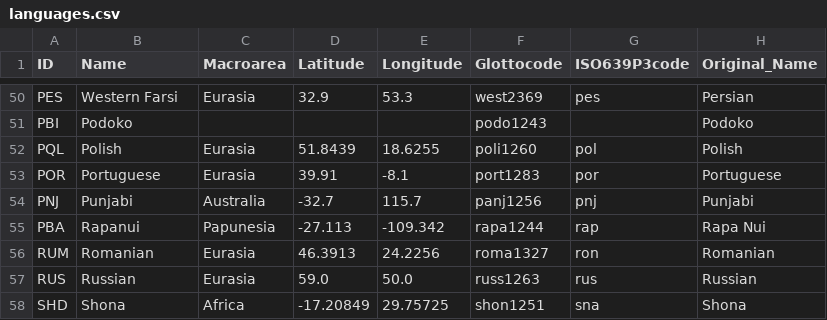
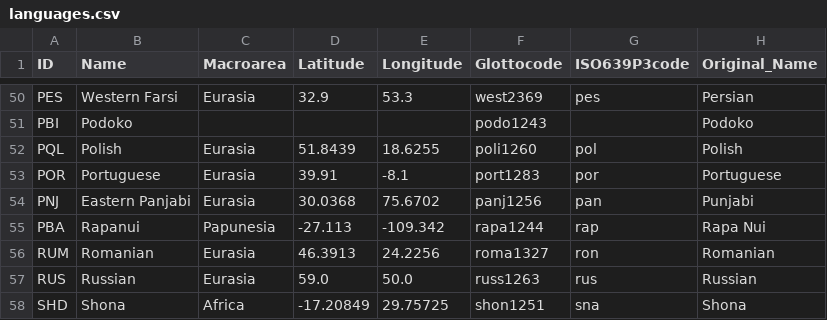
Before and after one commit to cldf-datasets/gasttdir, a CSV file: etc/languages.csv, drawn as a sheet; only a part is shown, gaps mark what is left out.

Commit message:
'pinjarub' is actually panjabi

```diff
--- a/etc/languages.csv
+++ b/etc/languages.csv
@@ -53,3 +53,3 @@ PQL,Polish,Eurasia,51.8439,18.6255,poli1260,pol,Polish
 POR,Portuguese,Eurasia,39.91,-8.1,port1283,por,Portuguese
-PNJ,Punjabi,Australia,-32.7,115.7,panj1256,pnj,Punjabi
+PNJ,Eastern Panjabi,Eurasia,30.0368,75.6702,panj1256,pan,Punjabi
 PBA,Rapanui,Papunesia,-27.113,-109.342,rapa1244,rap,Rapa Nui
```
Also changed, not shown: raw/tdir.languages.csv.
